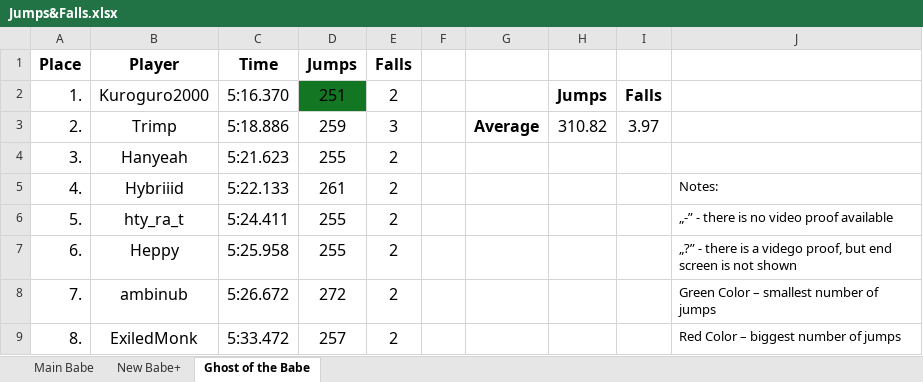
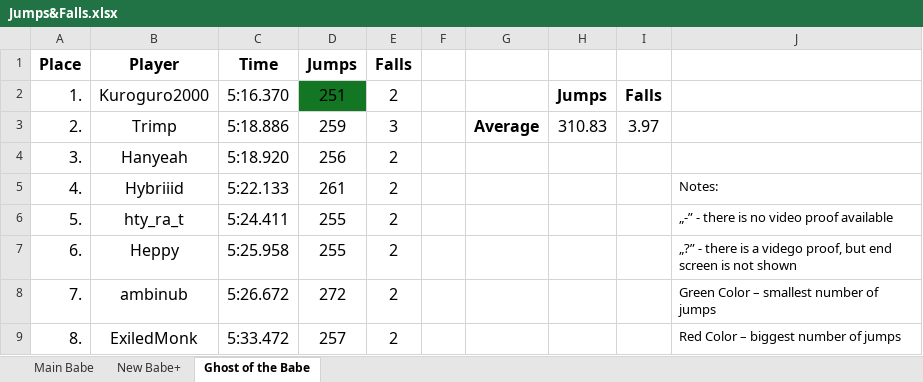
Before and after one commit to Rifre1/Jump-King-Statistics, an Excel workbook: Top100 Jumps&Falls/Jumps&Falls.xlsx, sheet Ghost of the Babe, drawn as a sheet; only a part is shown; values as stored, in another font and other column widths than the file's, no borders; the diff names each change by its address in the sheet, - before the commit and + after, or states it on an @@ line.

```diff
--- a/Top100 Jumps&Falls/Jumps&Falls.xlsx (sheet Ghost of the Babe)
+++ b/Top100 Jumps&Falls/Jumps&Falls.xlsx (sheet Ghost of the Babe)
-H3: 310.82
+H3: 310.83
-C4 (Time): 5:21.623
+C4 (Time): 5:18.920
-D4 (Jumps): 255
+D4 (Jumps): 256
```
Also changed, not shown: sheet New Babe+, 2 other files.
